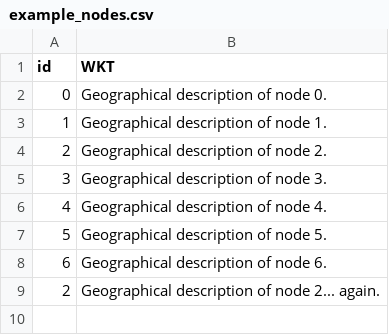
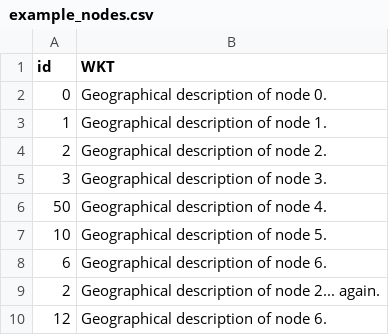
Before and after one commit to PetrTomsik/Sem_PC, a CSV file: cmake-build-debug/example_nodes.csv, drawn as a sheet.

```diff
--- a/cmake-build-debug/example_nodes.csv
+++ b/cmake-build-debug/example_nodes.csv
@@ -5,5 +5,6 @@ id,WKT
 3,"Geographical description of node 3."
-4,"Geographical description of node 4."
-5,"Geographical description of node 5."
+50,"Geographical description of node 4."
+10,"Geographical description of node 5."
 6,"Geographical description of node 6."
 2,"Geographical description of node 2... again."
+12,"Geographical description of node 6."
```
Also changed, not shown: 10 other files.
